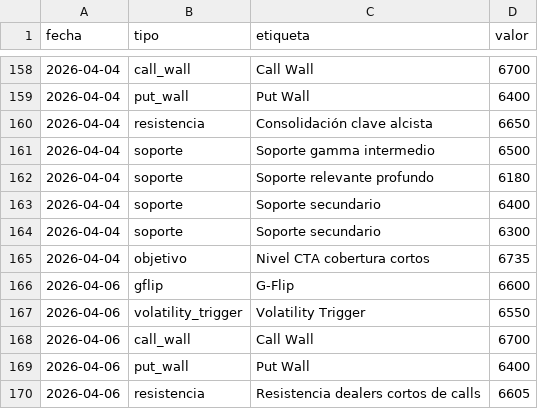
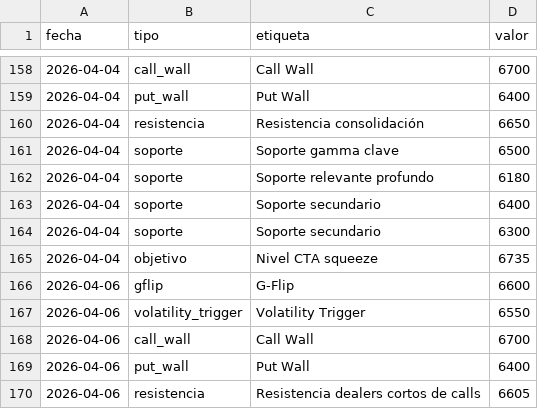
Before and after one commit to AveryNhlioh/levels, a CSV file: niveles.csv, drawn as a sheet; only a part is shown, gaps mark what is left out.

Commit message:
niveles 2026-04-04

```diff
--- a/niveles.csv
+++ b/niveles.csv
@@ -159,4 +159,4 @@ fecha,tipo,etiqueta,valor
 2026-04-04,put_wall,Put Wall,6400
-2026-04-04,resistencia,Consolidación clave alcista,6650
-2026-04-04,soporte,Soporte gamma intermedio,6500
+2026-04-04,resistencia,Resistencia consolidación,6650
+2026-04-04,soporte,Soporte gamma clave,6500
 2026-04-04,soporte,Soporte relevante profundo,6180
@@ -164,3 +164,3 @@ fecha,tipo,etiqueta,valor
 2026-04-04,soporte,Soporte secundario,6300
-2026-04-04,objetivo,Nivel CTA cobertura cortos,6735
+2026-04-04,objetivo,Nivel CTA squeeze,6735
 2026-04-06,gflip,G-Flip,6600
```
